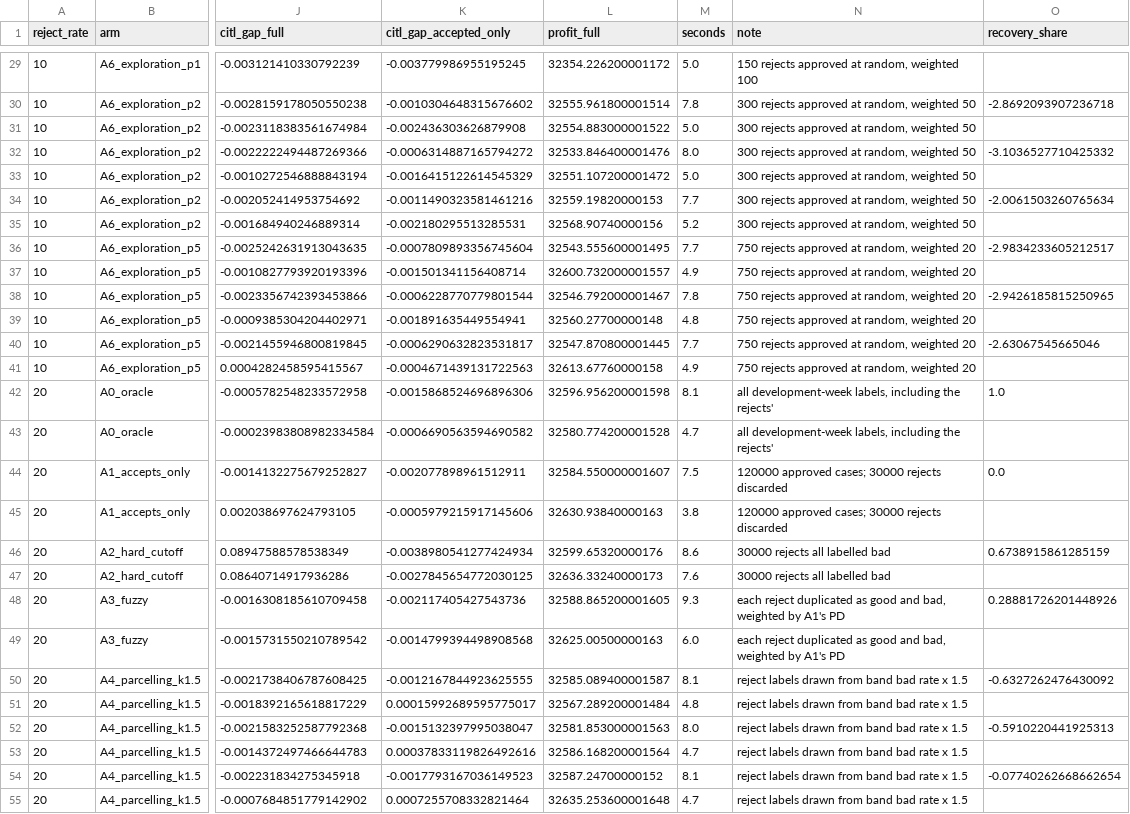
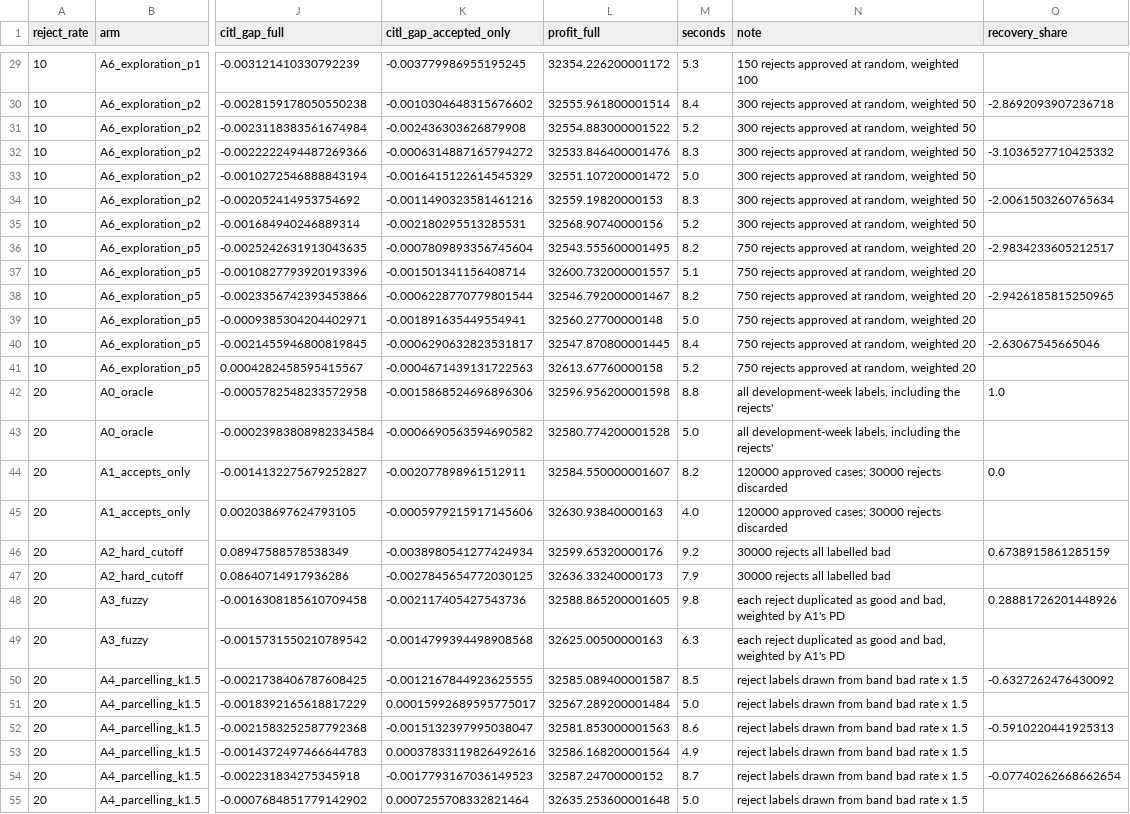
Before and after one commit to ilyas-elm/credit-decision-engine, a CSV file: docs/sampling_bias_arms.csv, drawn as a sheet; only a part is shown, gaps mark what is left out; the diff covers the shown part only; the diff names each change by its address in the sheet, - before the commit and + after, or states it on an @@ line.

```diff
--- a/docs/sampling_bias_arms.csv
+++ b/docs/sampling_bias_arms.csv
-M29 (seconds): 5.0
+M29 (seconds): 5.3
-M30 (seconds): 7.8
+M30 (seconds): 8.4
-M31 (seconds): 5.0
+M31 (seconds): 5.2
-M32 (seconds): 8.0
+M32 (seconds): 8.3
-M34 (seconds): 7.7
+M34 (seconds): 8.3
-M36 (seconds): 7.7
+M36 (seconds): 8.2
-M37 (seconds): 4.9
+M37 (seconds): 5.1
-M38 (seconds): 7.8
+M38 (seconds): 8.2
-M39 (seconds): 4.8
+M39 (seconds): 5.0
-M40 (seconds): 7.7
+M40 (seconds): 8.4
-M41 (seconds): 4.9
+M41 (seconds): 5.2
-M42 (seconds): 8.1
+M42 (seconds): 8.8
-M43 (seconds): 4.7
+M43 (seconds): 5.0
-M44 (seconds): 7.5
+M44 (seconds): 8.2
-M45 (seconds): 3.8
+M45 (seconds): 4.0
-M46 (seconds): 8.6
+M46 (seconds): 9.2
-M47 (seconds): 7.6
+M47 (seconds): 7.9
-M48 (seconds): 9.3
+M48 (seconds): 9.8
-M49 (seconds): 6.0
+M49 (seconds): 6.3
-M50 (seconds): 8.1
+M50 (seconds): 8.5
-M51 (seconds): 4.8
+M51 (seconds): 5.0
-M52 (seconds): 8.0
+M52 (seconds): 8.6
-M53 (seconds): 4.7
+M53 (seconds): 4.9
-M54 (seconds): 8.1
+M54 (seconds): 8.7
-M55 (seconds): 4.7
+M55 (seconds): 5.0
```
Also changed, not shown: 126 edited cells elsewhere in this file, 6 other files.
